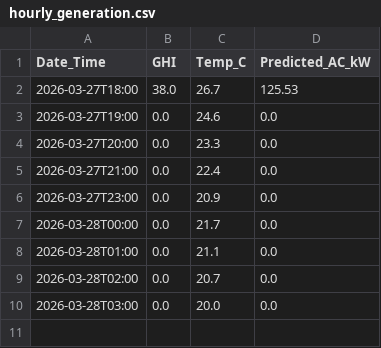
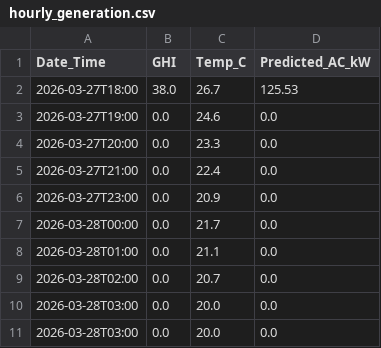
Before and after one commit to Anuragdsquare/Anurag_Solar_agent, a CSV file: hourly_generation.csv, drawn as a sheet; the diff names each change by its address in the sheet, - before the commit and + after, or states it on an @@ line.

```diff
--- a/hourly_generation.csv
+++ b/hourly_generation.csv
+row 11: 2026-03-28T03:00 | 0.0 | 20.0 | 0.0
```
